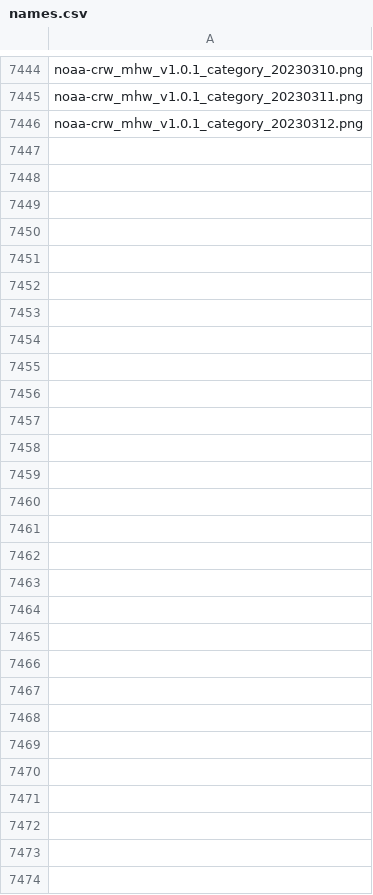
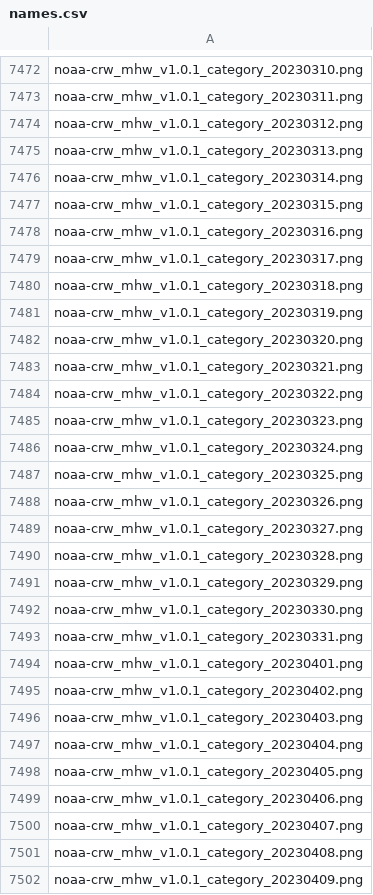
Before and after one commit to HakaiInstitute/ssta_images, a CSV file: dist/names.csv, drawn as a sheet; only a part is shown, gaps mark what is left out; the diff covers the shown part only.

```diff
--- a/dist/names.csv
+++ b/dist/names.csv
@@ -7446,0 +7475,28 @@ noaa-crw_mhw_v1.0.1_category_20230312.png
+noaa-crw_mhw_v1.0.1_category_20230313.png,
+noaa-crw_mhw_v1.0.1_category_20230314.png,
+noaa-crw_mhw_v1.0.1_category_20230315.png,
+noaa-crw_mhw_v1.0.1_category_20230316.png,
+noaa-crw_mhw_v1.0.1_category_20230317.png,
+noaa-crw_mhw_v1.0.1_category_20230318.png,
+noaa-crw_mhw_v1.0.1_category_20230319.png,
+noaa-crw_mhw_v1.0.1_category_20230320.png,
+noaa-crw_mhw_v1.0.1_category_20230321.png,
+noaa-crw_mhw_v1.0.1_category_20230322.png,
+noaa-crw_mhw_v1.0.1_category_20230323.png,
+noaa-crw_mhw_v1.0.1_category_20230324.png,
+noaa-crw_mhw_v1.0.1_category_20230325.png,
+noaa-crw_mhw_v1.0.1_category_20230326.png,
+noaa-crw_mhw_v1.0.1_category_20230327.png,
+noaa-crw_mhw_v1.0.1_category_20230328.png,
+noaa-crw_mhw_v1.0.1_category_20230329.png,
+noaa-crw_mhw_v1.0.1_category_20230330.png,
+noaa-crw_mhw_v1.0.1_category_20230331.png,
+noaa-crw_mhw_v1.0.1_category_20230401.png,
+noaa-crw_mhw_v1.0.1_category_20230402.png,
+noaa-crw_mhw_v1.0.1_category_20230403.png,
+noaa-crw_mhw_v1.0.1_category_20230404.png,
+noaa-crw_mhw_v1.0.1_category_20230405.png,
+noaa-crw_mhw_v1.0.1_category_20230406.png,
+noaa-crw_mhw_v1.0.1_category_20230407.png,
+noaa-crw_mhw_v1.0.1_category_20230408.png,
+noaa-crw_mhw_v1.0.1_category_20230409.png
```
Also changed, not shown: 28 added rows elsewhere in this file, static/names.csv, 49 other files.
